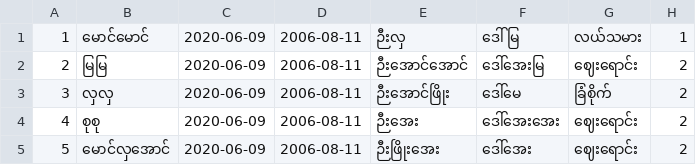
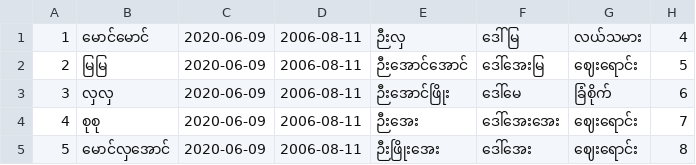
Before and after one commit to thingaha/thingaha-web, a CSV file: backend/bin/db_seed/students.csv, drawn as a sheet.

```diff
--- a/backend/bin/db_seed/students.csv
+++ b/backend/bin/db_seed/students.csv
@@ -1,5 +1,5 @@
-1,မောင်မောင်,2020-06-09,2006-08-11,ဉီးလှ,ဒေါ်မြ,လယ်သမား,1
-2,မြမြ,2020-06-09,2006-08-11,ဉီးအောင်အောင်,ဒေါ်အေးမြ,ဈေးရောင်း,2
-3,လှလှ,2020-06-09,2006-08-11,ဉီးအောင်ဖြိုး,ဒေါ်မေ,ခြံစိုက်,2
-4,စုစု,2020-06-09,2006-08-11,ဉီးအေး,ဒေါ်အေးအေး,ဈေးရောင်း,2
-5,မောင်လှအောင်,2020-06-09,2006-08-11,ဉီးဖြိုးအေး,ဒေါ်အေး,ဈေးရောင်း,2
+1,မောင်မောင်,2020-06-09,2006-08-11,ဉီးလှ,ဒေါ်မြ,လယ်သမား,4
+2,မြမြ,2020-06-09,2006-08-11,ဉီးအောင်အောင်,ဒေါ်အေးမြ,ဈေးရောင်း,5
+3,လှလှ,2020-06-09,2006-08-11,ဉီးအောင်ဖြိုး,ဒေါ်မေ,ခြံစိုက်,6
+4,စုစု,2020-06-09,2006-08-11,ဉီးအေး,ဒေါ်အေးအေး,ဈေးရောင်း,7
+5,မောင်လှအောင်,2020-06-09,2006-08-11,ဉီးဖြိုးအေး,ဒေါ်အေး,ဈေးရောင်း,8
```
Also changed, not shown: backend/bin/db_seed/addresses.csv, 17 other files.
